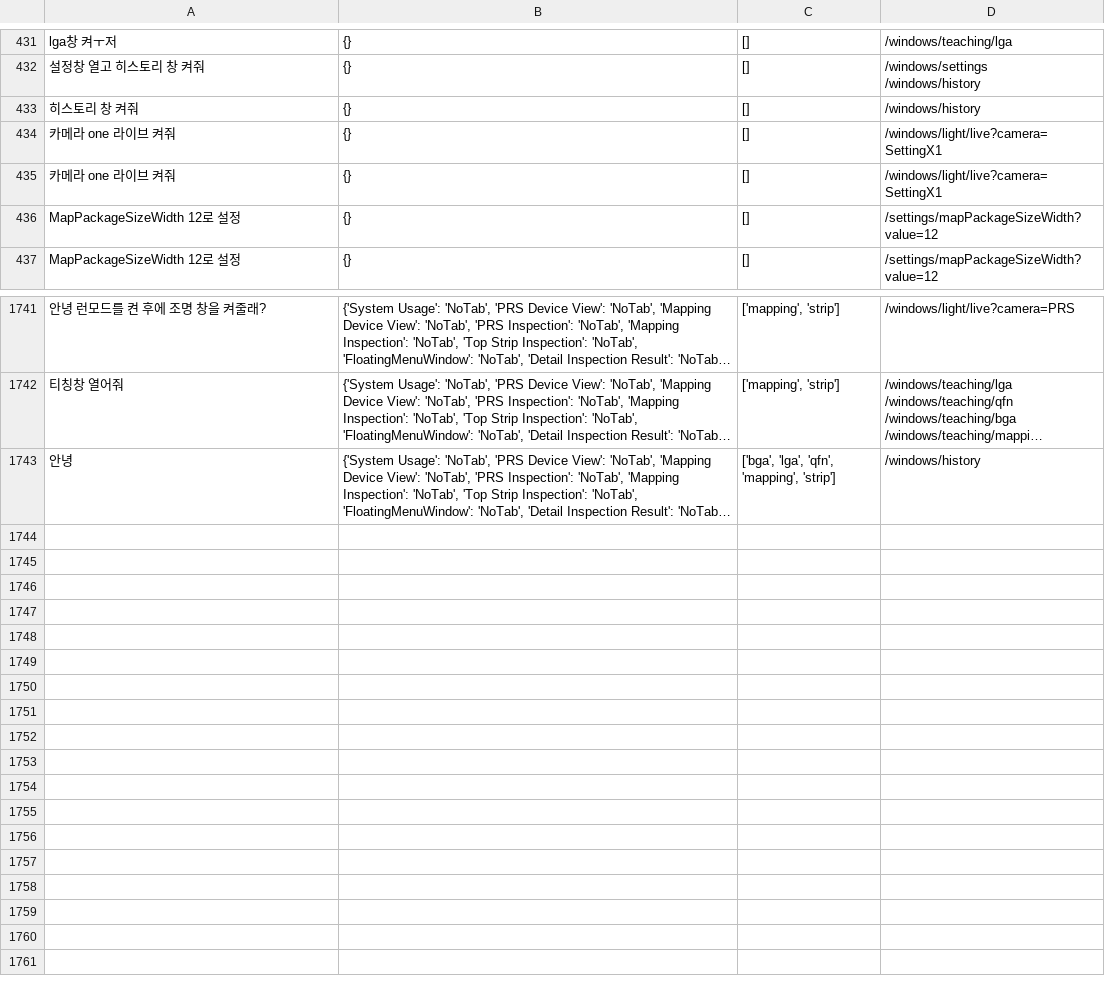
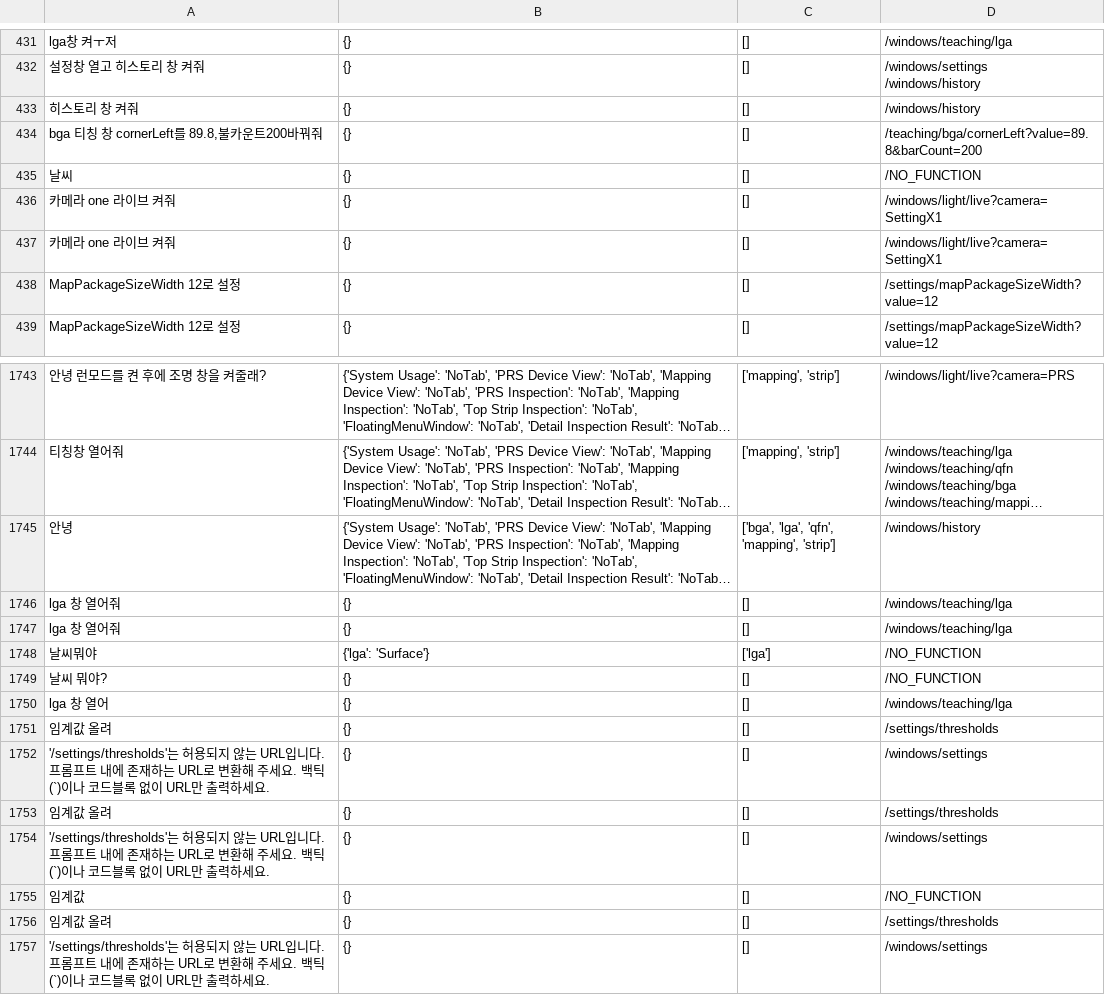
Before and after one commit to 22-JWL/SCARF, a CSV file: model_logs.csv, drawn as a sheet; only a part is shown, gaps mark what is left out; long unchanged cells end in …; the diff names each change by its address in the sheet, - before the commit and + after, or states it on an @@ line.

```diff
--- a/model_logs.csv
+++ b/model_logs.csv
+row 434: bga 티칭 창 cornerLeft를 89.8,불카운트200바꿔줘 | {} | [] | /teaching/bga/cornerLeft?value=89.8&barCount=200
+row 435: 날씨 | {} | [] | /NO_FUNCTION
+row 1746: lga 창 열어줘 | {} | [] | /windows/teaching/lga
+row 1747: lga 창 열어줘 | {} | [] | /windows/teaching/lga
+row 1748: 날씨뭐야 | {'lga': 'Surface'} | ['lga'] | /NO_FUNCTION
+row 1749: 날씨 뭐야? | {} | [] | /NO_FUNCTION
+row 1750: lga 창 열어 | {} | [] | /windows/teaching/lga
+row 1751: 임계값 올려 | {} | [] | /settings/thresholds
+row 1752: '/settings/thresholds'는 허용되지 않는 URL입니다. 프롬프트 내에 존재하는 URL로 변환해 주세요. 백틱(`)이나 코드블록 없이 URL만 출력하세요. | {} | [] | /windows/settings
+row 1753: 임계값 올려 | {} | [] | /settings/thresholds
+row 1754: '/settings/thresholds'는 허용되지 않는 URL입니다. 프롬프트 내에 존재하는 URL로 변환해 주세요. 백틱(`)이나 코드블록 없이 URL만 출력하세요. | {} | [] | /windows/settings
+row 1755: 임계값 | {} | [] | /NO_FUNCTION
+row 1756: 임계값 올려 | {} | [] | /settings/thresholds
+row 1757: '/settings/thresholds'는 허용되지 않는 URL입니다. 프롬프트 내에 존재하는 URL로 변환해 주세요. 백틱(`)이나 코드블록 없이 URL만 출력하세요. | {} | [] | /windows/settings
```
Also changed, not shown: 1 other file.
